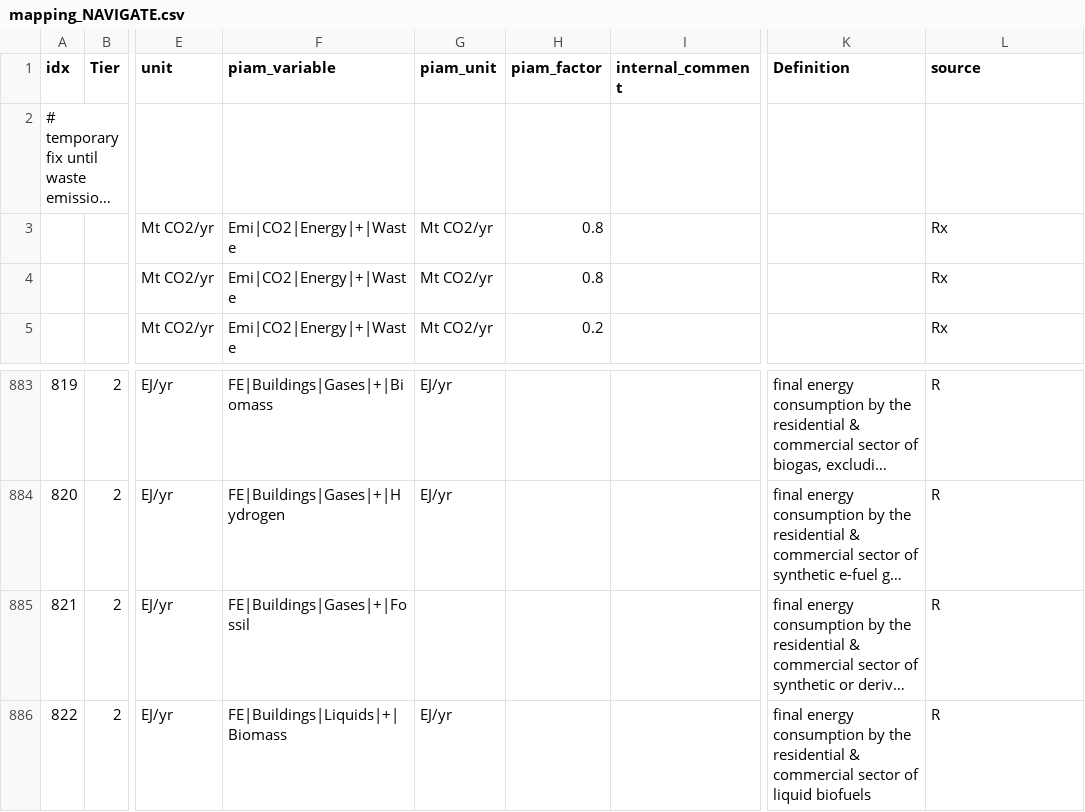
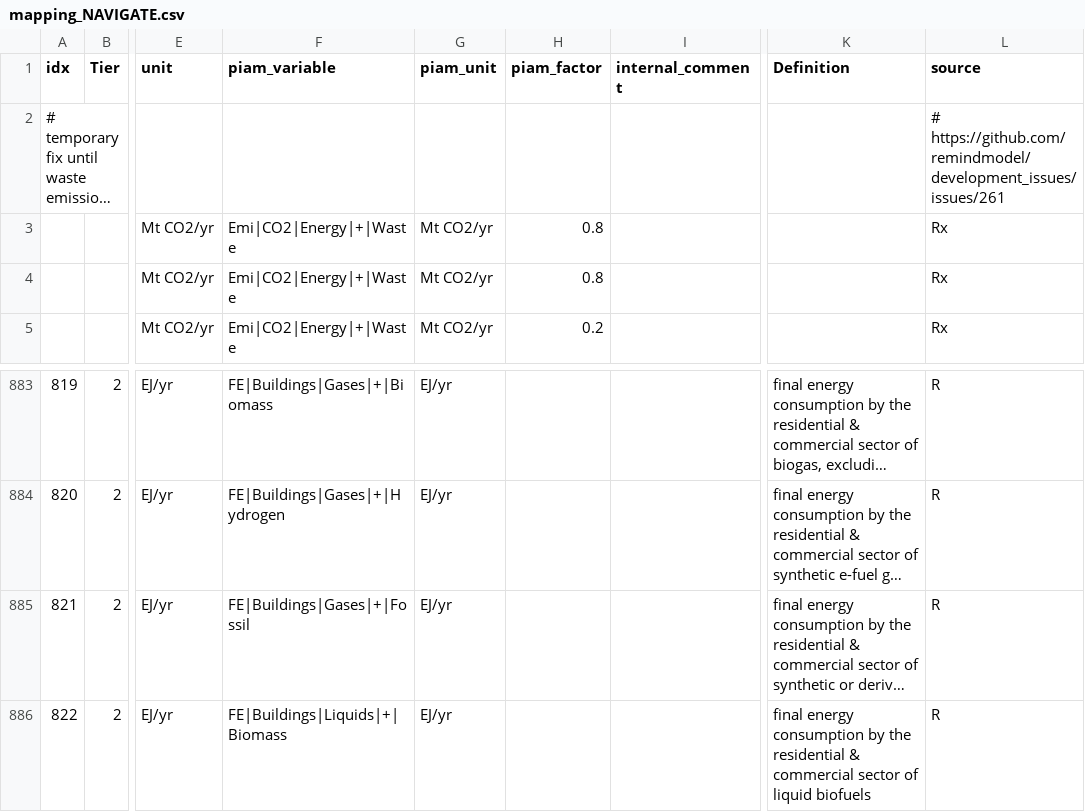
Before and after one commit to tonnrueter/piamInterfaces, a CSV file: inst/mappings/mapping_NAVIGATE.csv, drawn as a sheet; only a part is shown, gaps mark what is left out; long unchanged cells end in …; the diff names each change by its address in the sheet, - before the commit and + after, or states it on an @@ line.

Commit message:
let test fail on missing units; add missing units; lintr

```diff
--- a/inst/mappings/mapping_NAVIGATE.csv
+++ b/inst/mappings/mapping_NAVIGATE.csv
-L2 (source): (empty)
+L2 (source): # https://github.com/remindmodel/development_issues/issues/261
-G885 (piam_unit): (empty)
+G885 (piam_unit): EJ/yr
```
Also changed, not shown: inst/mappings/mapping_AR6.csv, 7 other files.
